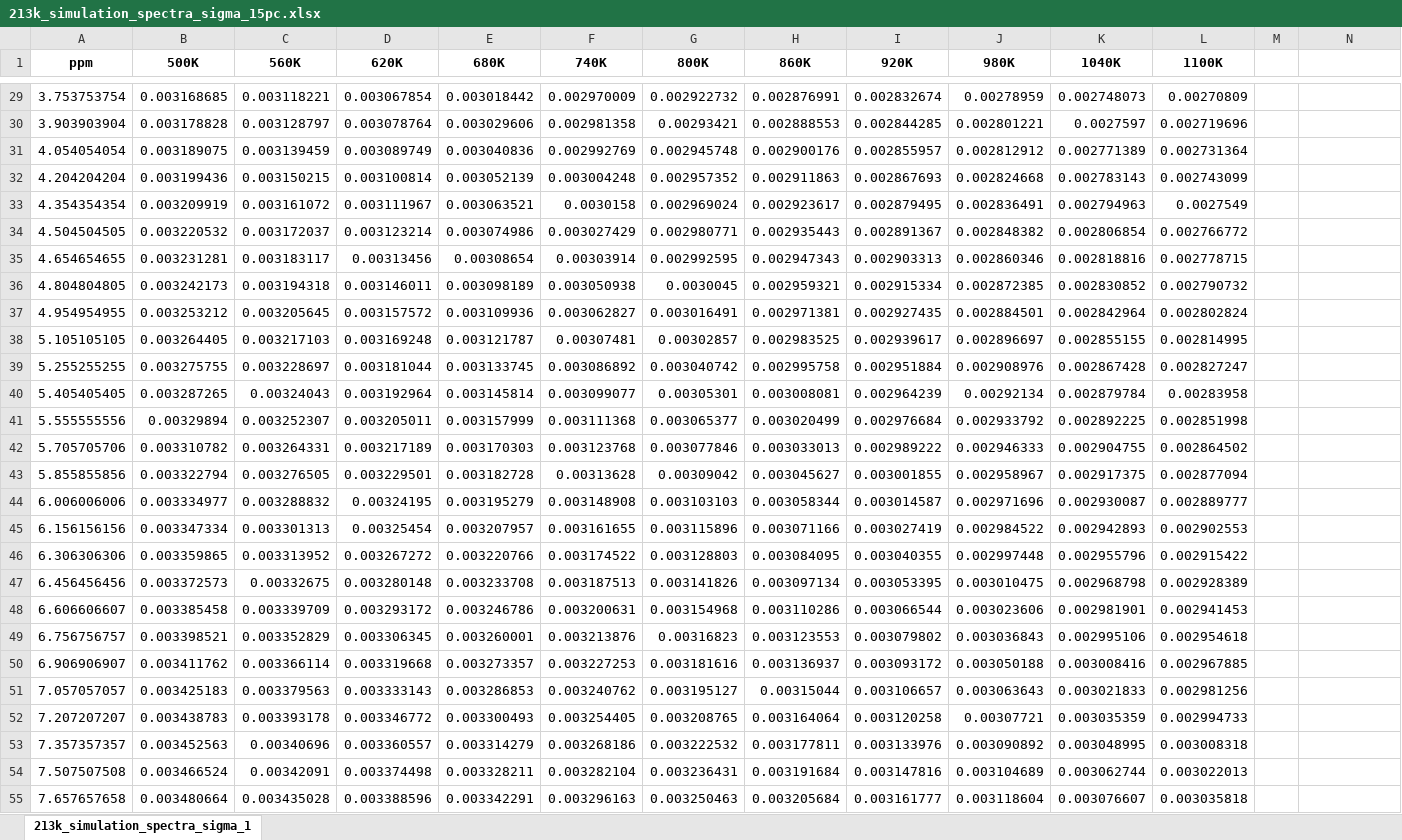
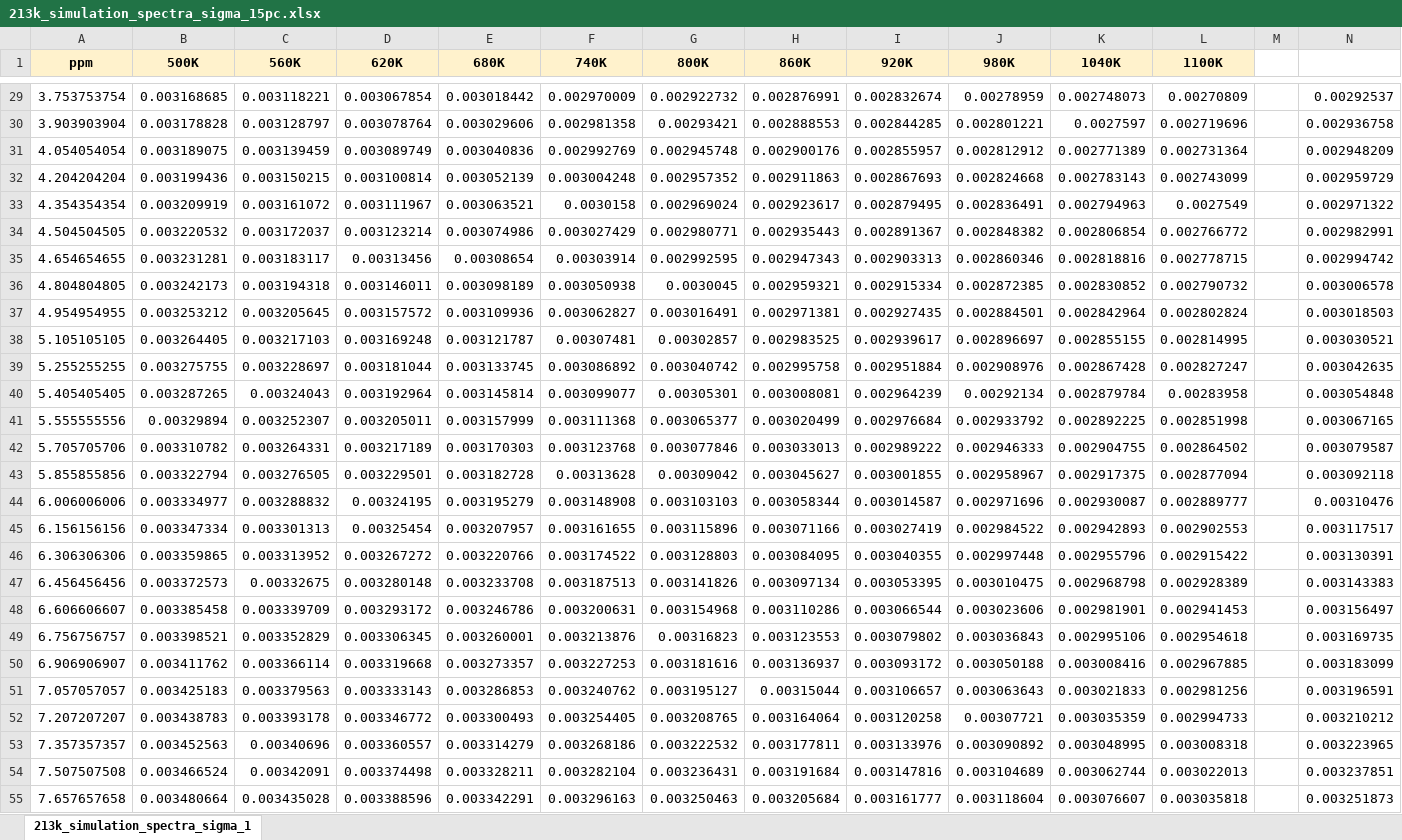
Before and after one commit to ninjab3381/nmr_glycerol, an Excel workbook: 213k_simulation_spectra_sigma_15pc.xlsx, sheet 213k_simulation_spectra_sigma_1, drawn as a sheet; only a part is shown, gaps mark what is left out; values as stored, in another font and other column widths than the file's, no borders; the diff covers the shown part only; the diff names each change by its address in the sheet, - before the commit and + after, or states it on an @@ line.

```diff
--- a/213k_simulation_spectra_sigma_15pc.xlsx (sheet 213k_simulation_spectra_sigma_1)
+++ b/213k_simulation_spectra_sigma_15pc.xlsx (sheet 213k_simulation_spectra_sigma_1)
-A1:L1 fill: none
+A1:L1 fill: #FFF2CC
-N29: (empty)
+N29: 0.00292537
-N30: (empty)
+N30: 0.002936758
-N31: (empty)
+N31: 0.002948209
-N32: (empty)
+N32: 0.002959729
-N33: (empty)
+N33: 0.002971322
-N34: (empty)
+N34: 0.002982991
-N35: (empty)
+N35: 0.002994742
-N36: (empty)
+N36: 0.003006578
-N37: (empty)
+N37: 0.003018503
-N38: (empty)
+N38: 0.003030521
-N39: (empty)
+N39: 0.003042635
-N40: (empty)
+N40: 0.003054848
-N41: (empty)
+N41: 0.003067165
-N42: (empty)
+N42: 0.003079587
-N43: (empty)
+N43: 0.003092118
-N44: (empty)
+N44: 0.00310476
-N45: (empty)
+N45: 0.003117517
-N46: (empty)
+N46: 0.003130391
-N47: (empty)
+N47: 0.003143383
-N48: (empty)
+N48: 0.003156497
-N49: (empty)
+N49: 0.003169735
-N50: (empty)
+N50: 0.003183099
-N51: (empty)
+N51: 0.003196591
-N52: (empty)
+N52: 0.003210212
-N53: (empty)
+N53: 0.003223965
-N54: (empty)
+N54: 0.003237851
-N55: (empty)
+N55: 0.003251873
```
Also changed, not shown: 984 edited cells and cell formats elsewhere in this sheet, 2 other files.
